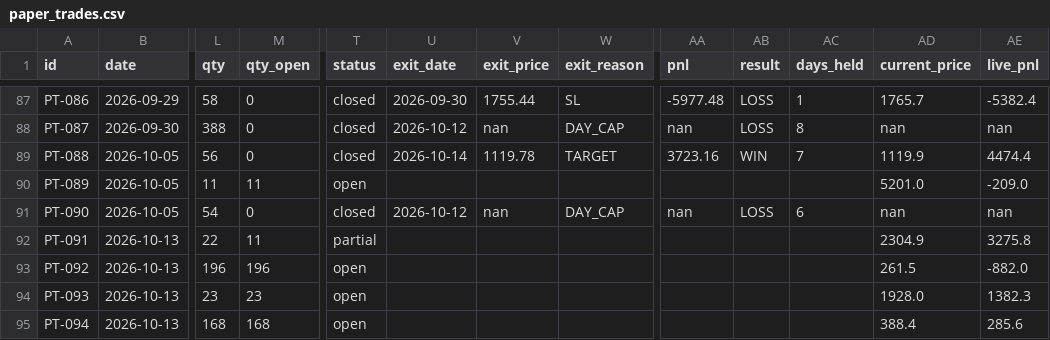
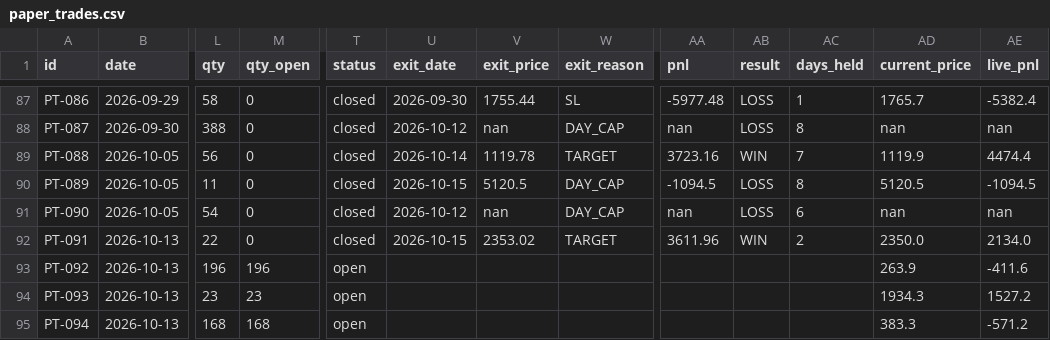
Before and after one commit to saisravanpalvaye/trading-bot-v2, a CSV file: paper_trades.csv, drawn as a sheet; only a part is shown, gaps mark what is left out; the diff names each change by its address in the sheet, - before the commit and + after, or states it on an @@ line.

```diff
--- a/paper_trades.csv
+++ b/paper_trades.csv
-M90 (qty_open): 11
+M90 (qty_open): 0
-T90 (status): open
+T90 (status): closed
-U90 (exit_date): (empty)
+U90 (exit_date): 2026-10-15
-V90 (exit_price): (empty)
+V90 (exit_price): 5120.5
-W90 (exit_reason): (empty)
+W90 (exit_reason): DAY_CAP
-AA90 (pnl): (empty)
+AA90 (pnl): -1094.5
-AB90 (result): (empty)
+AB90 (result): LOSS
-AC90 (days_held): (empty)
+AC90 (days_held): 8
-AD90 (current_price): 5201.0
+AD90 (current_price): 5120.5
-AE90 (live_pnl): -209.0
+AE90 (live_pnl): -1094.5
-M92 (qty_open): 11
+M92 (qty_open): 0
-T92 (status): partial
+T92 (status): closed
-U92 (exit_date): (empty)
+U92 (exit_date): 2026-10-15
-V92 (exit_price): (empty)
+V92 (exit_price): 2353.02
-W92 (exit_reason): (empty)
+W92 (exit_reason): TARGET
-AA92 (pnl): (empty)
+AA92 (pnl): 3611.96
-AB92 (result): (empty)
+AB92 (result): WIN
-AC92 (days_held): (empty)
+AC92 (days_held): 2
-AD92 (current_price): 2304.9
+AD92 (current_price): 2350.0
-AE92 (live_pnl): 3275.8
+AE92 (live_pnl): 2134.0
-AD93 (current_price): 261.5
+AD93 (current_price): 263.9
-AE93 (live_pnl): -882.0
+AE93 (live_pnl): -411.6
-AD94 (current_price): 1928.0
+AD94 (current_price): 1934.3
-AE94 (live_pnl): 1382.3
+AE94 (live_pnl): 1527.2
-AD95 (current_price): 388.4
+AD95 (current_price): 383.3
-AE95 (live_pnl): 285.6
+AE95 (live_pnl): -571.2
```
Also changed, not shown: trade_log.csv.
